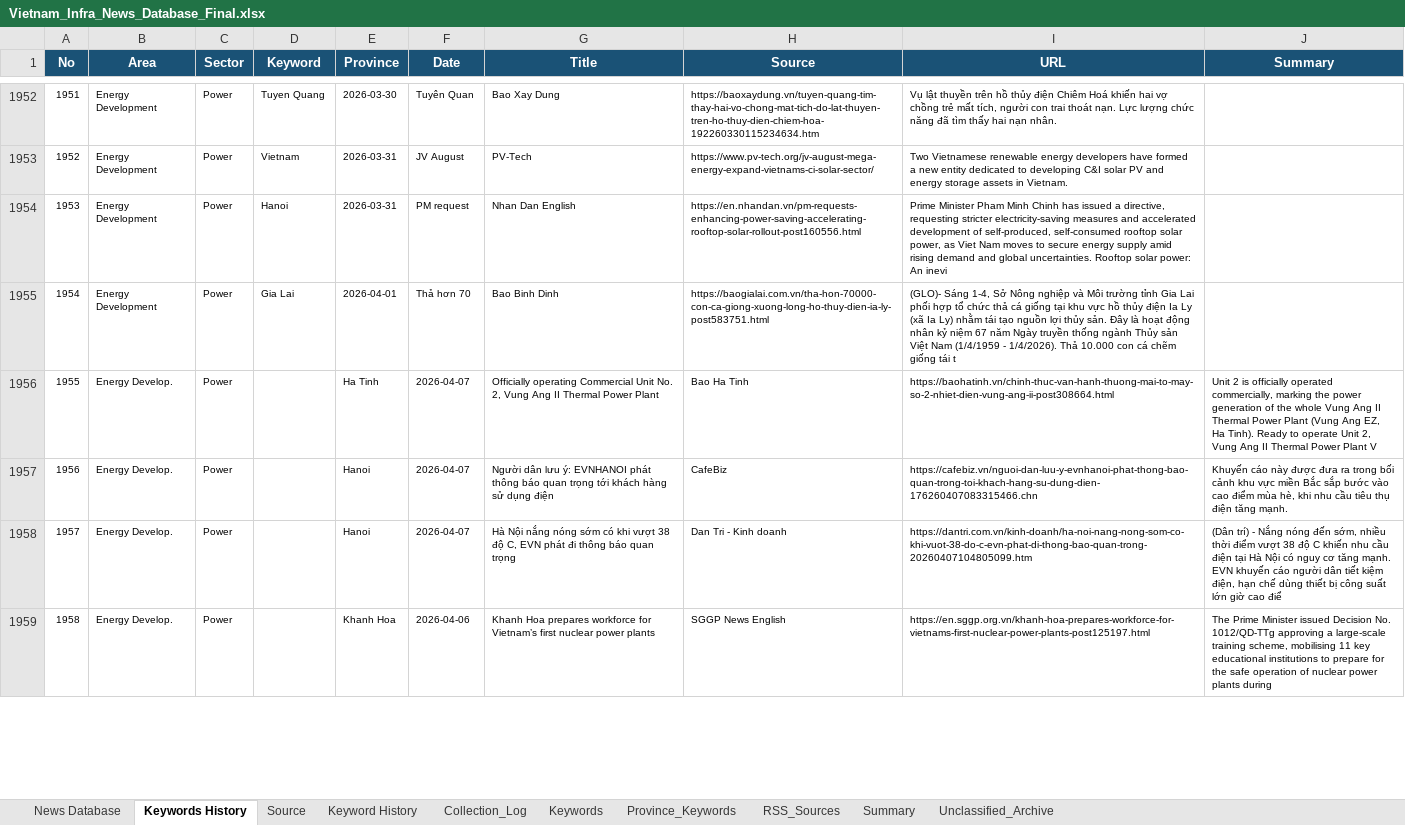
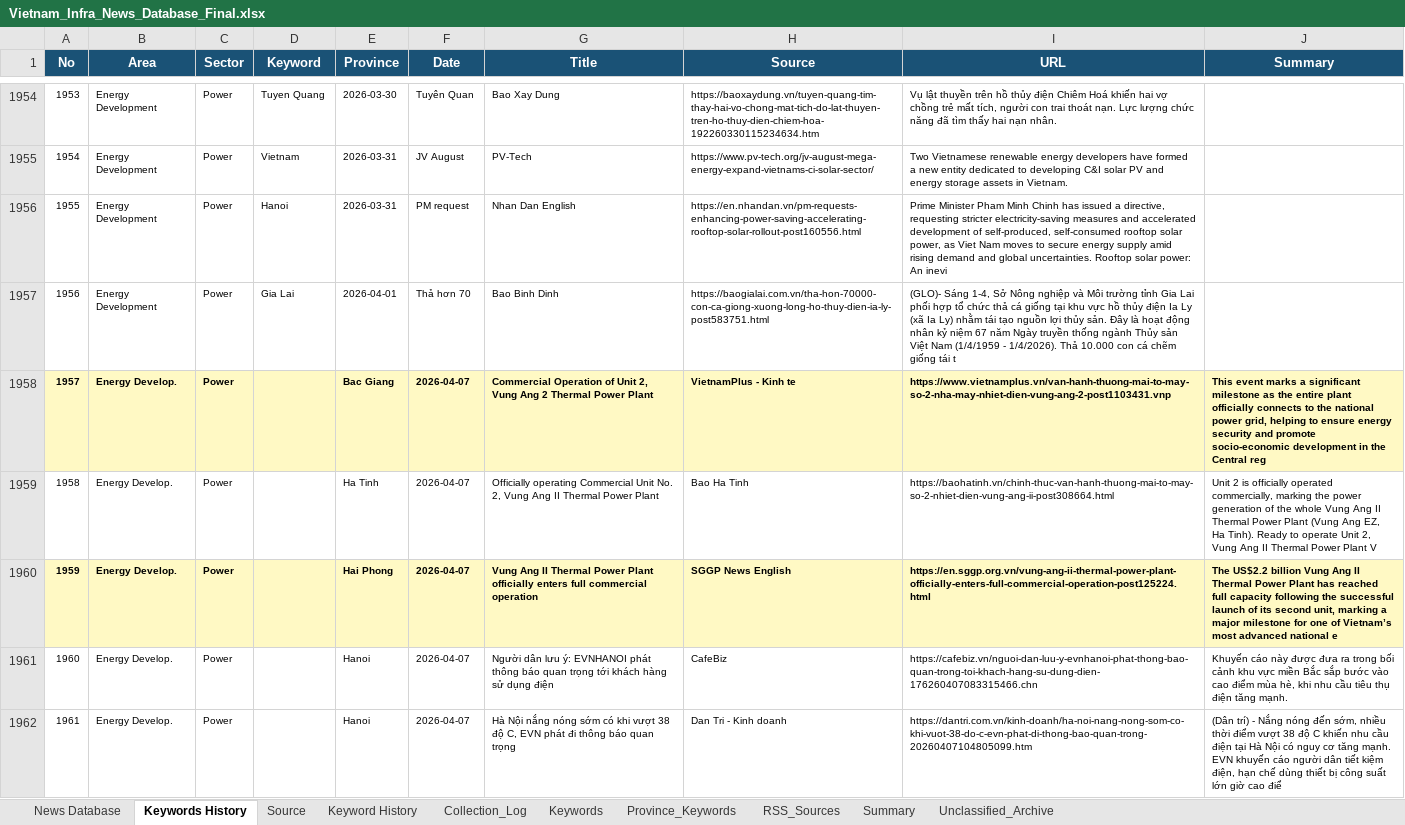
Before and after one commit to hms4792/vietnam-infra-news, an Excel workbook: data/database/Vietnam_Infra_News_Database_Final.xlsx, sheet Keywords History, drawn as a sheet; only a part is shown, gaps mark what is left out; the shorter side is filled out with more unchanged rows; values as stored, in another font and other column widths than the file's, no borders; the diff covers the shown part only; the diff names each change by its address in the sheet, - before the commit and + after, or states it on an @@ line.

```diff
--- a/data/database/Vietnam_Infra_News_Database_Final.xlsx (sheet Keywords History)
+++ b/data/database/Vietnam_Infra_News_Database_Final.xlsx (sheet Keywords History)
@@ column A (No) renumbered from row 1637 down @@
+row 1958: 1957 | Energy Develop. | Power |  | Bac Giang | 2026-04-07 | Commercial Operation of Unit 2, Vung Ang 2 Thermal Power Plant | VietnamPlus - Kinh te | https://www.vietnamplus.vn/van-hanh-thuong-mai-to-may-so-2-nha-may-nhiet-dien-vung-ang-2-post1103431.vnp | This event marks a significant milestone as the entire plant officially connects to the national power grid, helping to ensure energy security and promote socio-economic development in the Central reg
+row 1960: 1959 | Energy Develop. | Power |  | Hai Phong | 2026-04-07 | Vung Ang II Thermal Power Plant officially enters full commercial operation | SGGP News English | https://en.sggp.org.vn/vung-ang-ii-thermal-power-plant-officially-enters-full-commercial-operation-post125224.html | The US$2.2 billion Vung Ang II Thermal Power Plant has reached full capacity following the successful launch of its second unit, marking a major milestone for one of Vietnam’s most advanced national e
```
Also changed, not shown: 14 added rows and cell formats elsewhere in this sheet, sheet News Database, sheet Keyword History, sheet Summary, sheet Collection_Log, 3 other files.
